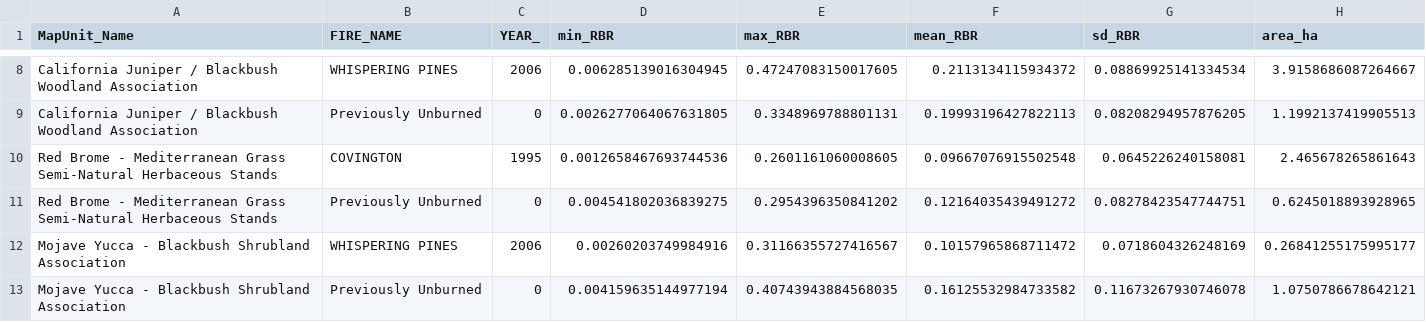
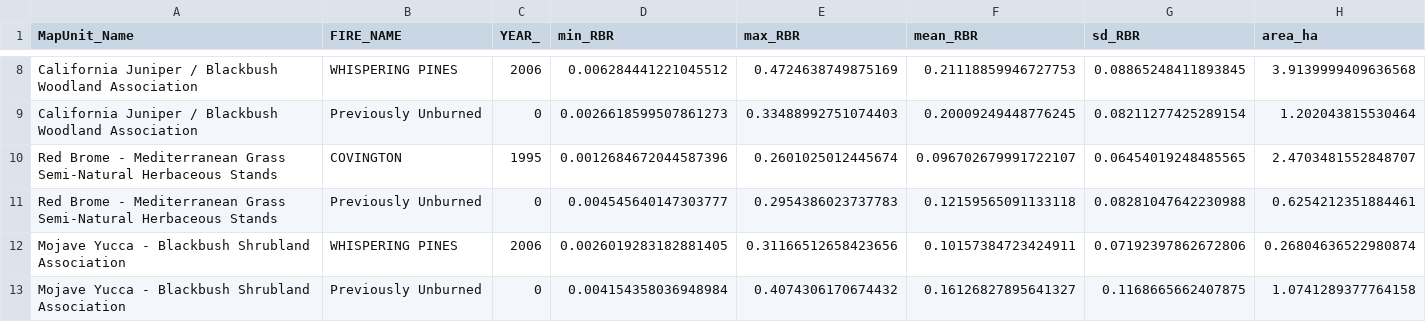
Before and after one commit to SchmidtDSE/eureka_fire_eda, a CSV file: outputs/severity_veg_firehist.csv, drawn as a sheet; only a part is shown, gaps mark what is left out; the diff covers the shown part only; the diff names each change by its address in the sheet, - before the commit and + after, or states it on an @@ line.

```diff
--- a/outputs/severity_veg_firehist.csv
+++ b/outputs/severity_veg_firehist.csv
-D8 (min_RBR): 0.006285139016304945
+D8 (min_RBR): 0.006284441221045512
-E8 (max_RBR): 0.47247083150017605
+E8 (max_RBR): 0.4724638749875169
-F8 (mean_RBR): 0.2113134115934372
+F8 (mean_RBR): 0.21118859946727753
-G8 (sd_RBR): 0.08869925141334534
+G8 (sd_RBR): 0.08865248411893845
-H8 (area_ha): 3.9158686087264667
+H8 (area_ha): 3.9139999409636568
-D9 (min_RBR): 0.0026277064067631805
+D9 (min_RBR): 0.0026618599507861273
-E9 (max_RBR): 0.3348969788801131
+E9 (max_RBR): 0.33488992751074403
-F9 (mean_RBR): 0.19993196427822113
+F9 (mean_RBR): 0.20009249448776245
-G9 (sd_RBR): 0.08208294957876205
+G9 (sd_RBR): 0.08211277425289154
-H9 (area_ha): 1.1992137419905513
+H9 (area_ha): 1.202043815530464
-D10 (min_RBR): 0.0012658467693744536
+D10 (min_RBR): 0.0012684672044587396
-E10 (max_RBR): 0.2601161060008605
+E10 (max_RBR): 0.2601025012445674
-F10 (mean_RBR): 0.09667076915502548
+F10 (mean_RBR): 0.096702679991722107
-G10 (sd_RBR): 0.0645226240158081
+G10 (sd_RBR): 0.06454019248485565
-H10 (area_ha): 2.465678265861643
+H10 (area_ha): 2.4703481552848707
-D11 (min_RBR): 0.004541802036839275
+D11 (min_RBR): 0.004545640147303777
-E11 (max_RBR): 0.2954396350841202
+E11 (max_RBR): 0.2954386023737783
-F11 (mean_RBR): 0.12164035439491272
+F11 (mean_RBR): 0.12159565091133118
-G11 (sd_RBR): 0.08278423547744751
+G11 (sd_RBR): 0.08281047642230988
-H11 (area_ha): 0.6245018893928965
+H11 (area_ha): 0.6254212351884461
-D12 (min_RBR): 0.00260203749984916
+D12 (min_RBR): 0.0026019283182881405
-E12 (max_RBR): 0.31166355727416567
+E12 (max_RBR): 0.31166512658423656
-F12 (mean_RBR): 0.10157965868711472
+F12 (mean_RBR): 0.10157384723424911
-G12 (sd_RBR): 0.0718604326248169
+G12 (sd_RBR): 0.07192397862672806
-H12 (area_ha): 0.26841255175995177
+H12 (area_ha): 0.26804636522980874
-D13 (min_RBR): 0.004159635144977194
+D13 (min_RBR): 0.004154358036948984
-E13 (max_RBR): 0.40743943884568035
+E13 (max_RBR): 0.4074306170674432
-F13 (mean_RBR): 0.16125532984733582
+F13 (mean_RBR): 0.16126827895641327
-G13 (sd_RBR): 0.11673267930746078
+G13 (sd_RBR): 0.1168665662407875
-H13 (area_ha): 1.0750786678642121
+H13 (area_ha): 1.0741289377764158
```
Also changed, not shown: 35 edited cells elsewhere in this file, outputs/severity_fire_history.csv, outputs/severity_veg_summary.csv, 9 other files.
